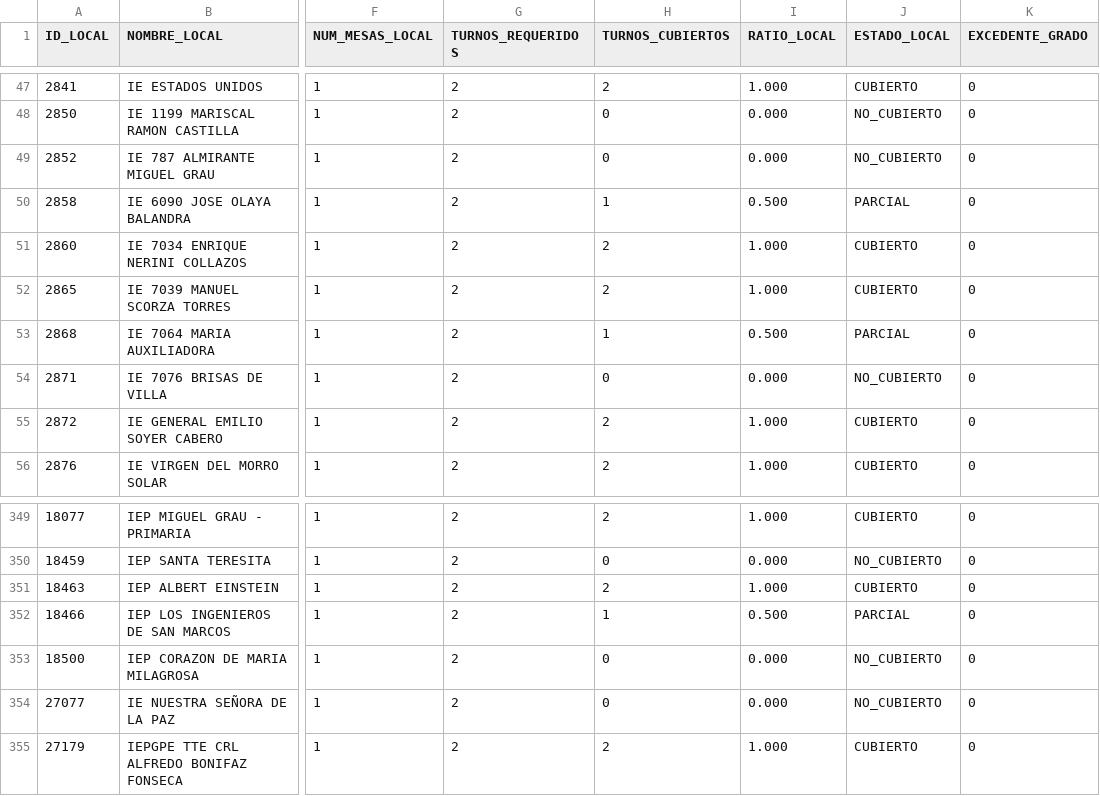
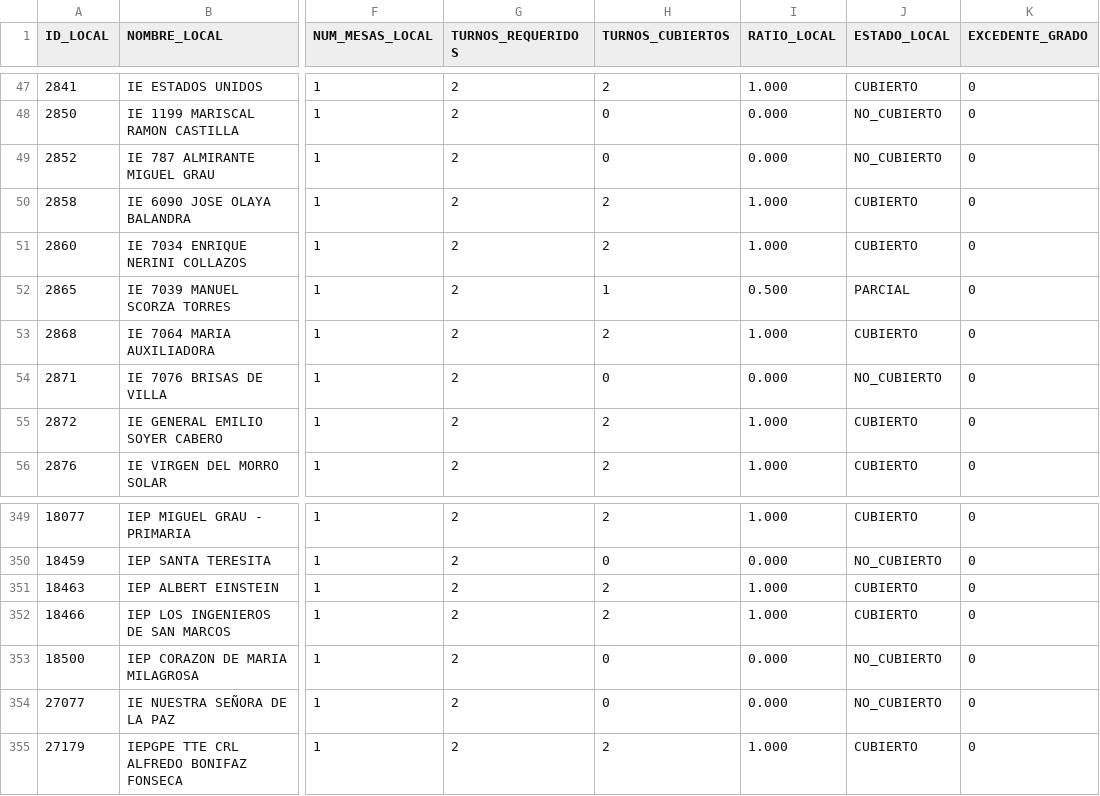
Before and after one commit to actransparencia-monitoreo/mapa-cobertura-lima, a CSV file: data/locales.csv, drawn as a sheet; only a part is shown, gaps mark what is left out; the diff names each change by its address in the sheet, - before the commit and + after, or states it on an @@ line.

Commit message:
datos: 110/110/251/22 sobre 493 locales · 2026-10-03 10:04 (MOTOR)

```diff
--- a/data/locales.csv
+++ b/data/locales.csv
-H50 (TURNOS_CUBIERTOS): 1
+H50 (TURNOS_CUBIERTOS): 2
-I50 (RATIO_LOCAL): 0.500
+I50 (RATIO_LOCAL): 1.000
-J50 (ESTADO_LOCAL): PARCIAL
+J50 (ESTADO_LOCAL): CUBIERTO
-H52 (TURNOS_CUBIERTOS): 2
+H52 (TURNOS_CUBIERTOS): 1
-I52 (RATIO_LOCAL): 1.000
+I52 (RATIO_LOCAL): 0.500
-J52 (ESTADO_LOCAL): CUBIERTO
+J52 (ESTADO_LOCAL): PARCIAL
-H53 (TURNOS_CUBIERTOS): 1
+H53 (TURNOS_CUBIERTOS): 2
-I53 (RATIO_LOCAL): 0.500
+I53 (RATIO_LOCAL): 1.000
-J53 (ESTADO_LOCAL): PARCIAL
+J53 (ESTADO_LOCAL): CUBIERTO
-H352 (TURNOS_CUBIERTOS): 1
+H352 (TURNOS_CUBIERTOS): 2
-I352 (RATIO_LOCAL): 0.500
+I352 (RATIO_LOCAL): 1.000
-J352 (ESTADO_LOCAL): PARCIAL
+J352 (ESTADO_LOCAL): CUBIERTO
```
